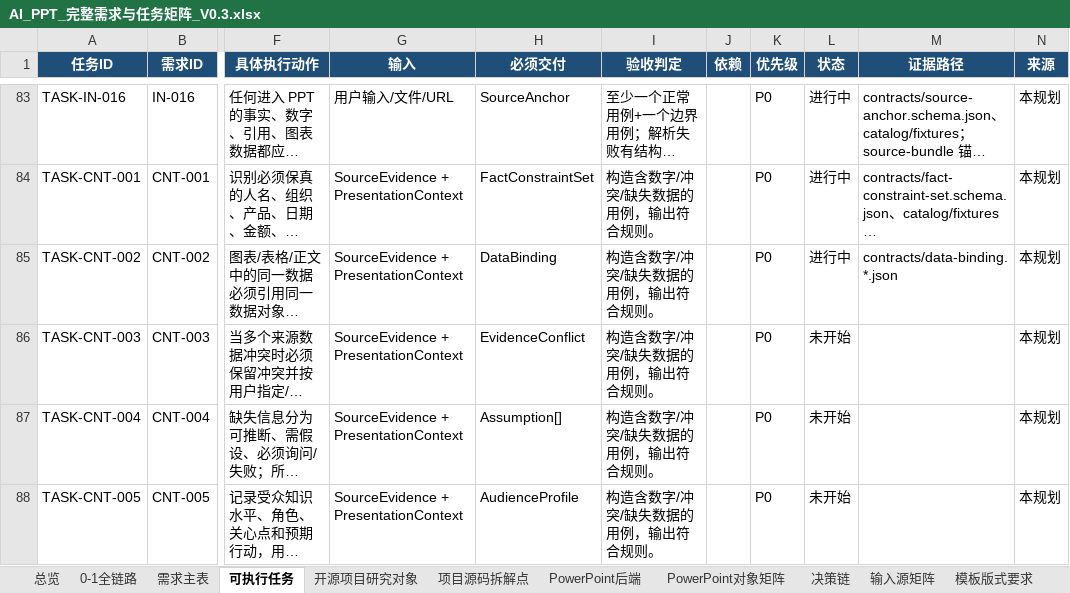
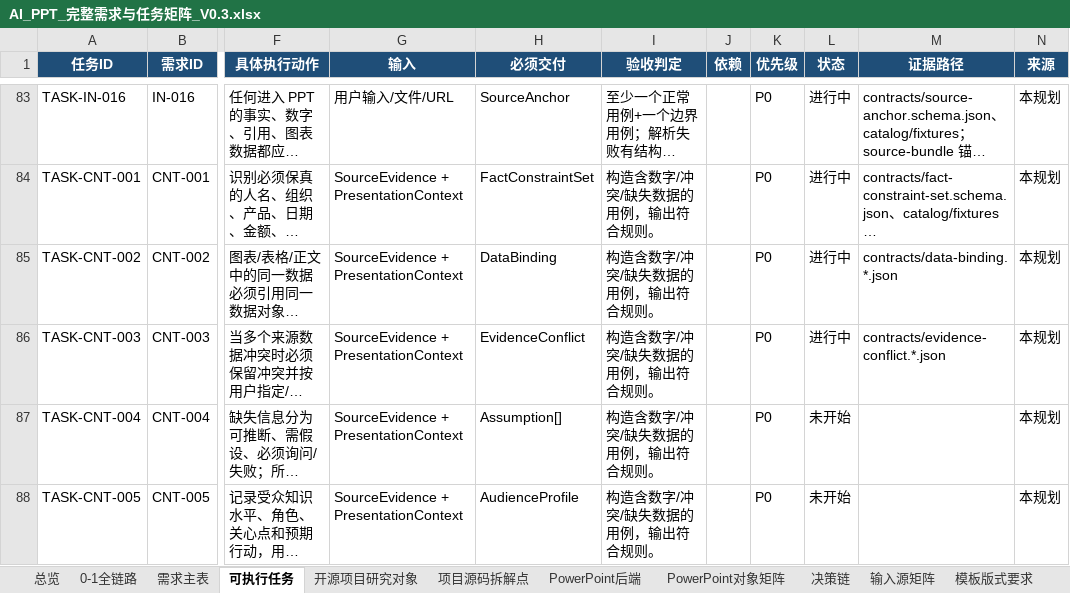
Before and after one commit to XXYoLoong/YoloongPPT, an Excel workbook: AI_PPT_完整需求与任务矩阵_V0.3.xlsx, sheet 可执行任务, drawn as a sheet; only a part is shown, gaps mark what is left out; long unchanged cells end in …; values as stored, in another font and other column widths than the file's, no borders; conditional formats and table styles not drawn; the diff names each change by its address in the sheet, - before the commit and + after, or states it on an @@ line.

```diff
--- a/AI_PPT_完整需求与任务矩阵_V0.3.xlsx (sheet 可执行任务)
+++ b/AI_PPT_完整需求与任务矩阵_V0.3.xlsx (sheet 可执行任务)
-L86 (状态): 未开始
+L86 (状态): 进行中
-M86 (证据路径): (empty)
+M86 (证据路径): contracts/evidence-conflict.*.json
```
Also changed, not shown: sheet 需求主表, sheet 数据对象, charts or pictures, 6 other files.
